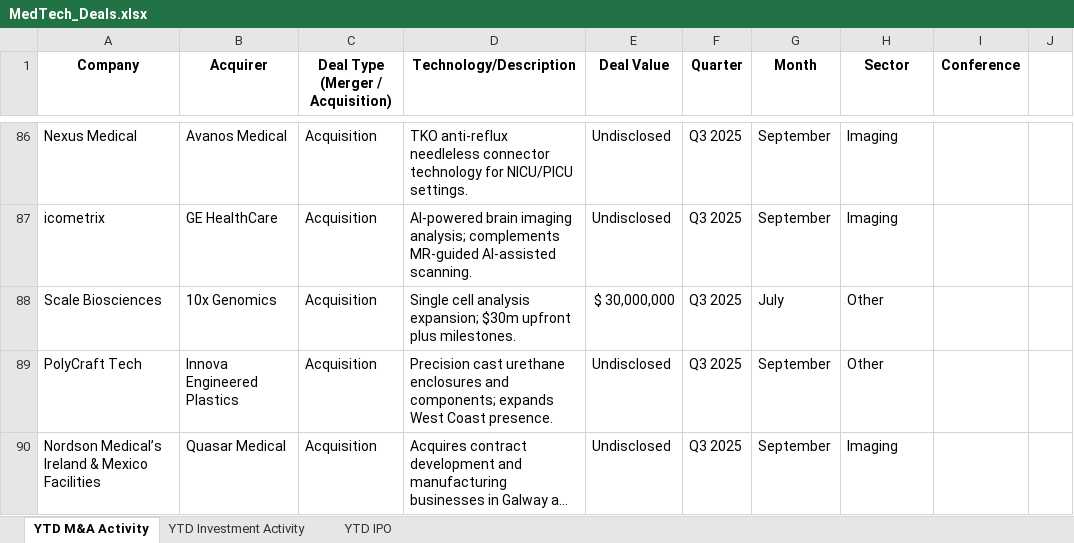
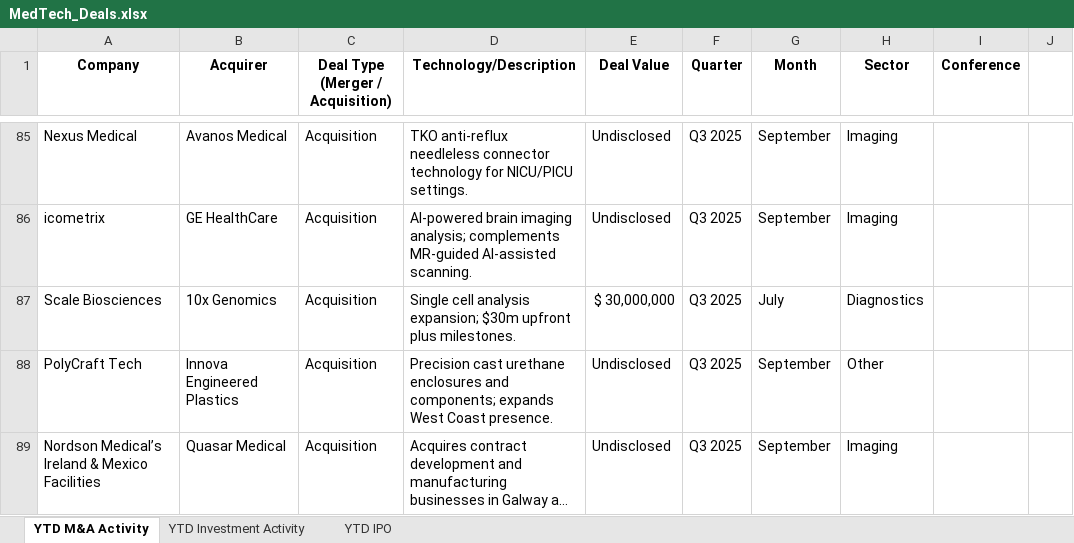
Before and after one commit to hperic1/medtech-dashboard, an Excel workbook: MedTech_Deals.xlsx, sheet YTD M&A Activity, drawn as a sheet; only a part is shown, gaps mark what is left out; long unchanged cells end in …; values as stored, in another font and other column widths than the file's, no borders; addresses are those after the commit; the diff covers the shown part only; the diff names each change by its address in the sheet, - before the commit and + after, or states it on an @@ line.

```diff
--- a/MedTech_Deals.xlsx (sheet YTD M&A Activity)
+++ b/MedTech_Deals.xlsx (sheet YTD M&A Activity)
-H87 (Sector): Other
+H87 (Sector): Diagnostics
```
Also changed, not shown: 1 removed row and 10 edited cells elsewhere in this sheet, sheet YTD Investment Activity.
